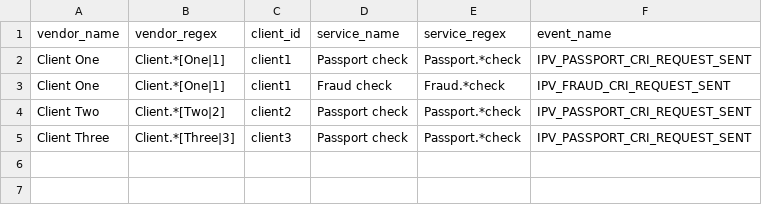
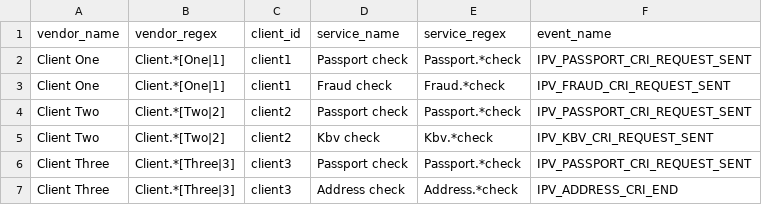
Before and after one commit to govuk-one-login/billing-transaction-monitoring, a CSV file: cloudformation/fake-vendor-services.csv, drawn as a sheet.

Commit message:
Add fake events to generate transactions table

```diff
--- a/cloudformation/fake-vendor-services.csv
+++ b/cloudformation/fake-vendor-services.csv
@@ -4,2 +4,4 @@ Client One,Client.*[One|1],client1,Fraud check,Fraud.*check,IPV_FRAUD_CRI_REQUES
 Client Two,Client.*[Two|2],client2,Passport check,Passport.*check,IPV_PASSPORT_CRI_REQUEST_SENT
+Client Two,Client.*[Two|2],client2,Kbv check,Kbv.*check,IPV_KBV_CRI_REQUEST_SENT
 Client Three,Client.*[Three|3],client3,Passport check,Passport.*check,IPV_PASSPORT_CRI_REQUEST_SENT
+Client Three,Client.*[Three|3],client3,Address check,Address.*check,IPV_ADDRESS_CRI_END
```
Also changed, not shown: 2 other files.
